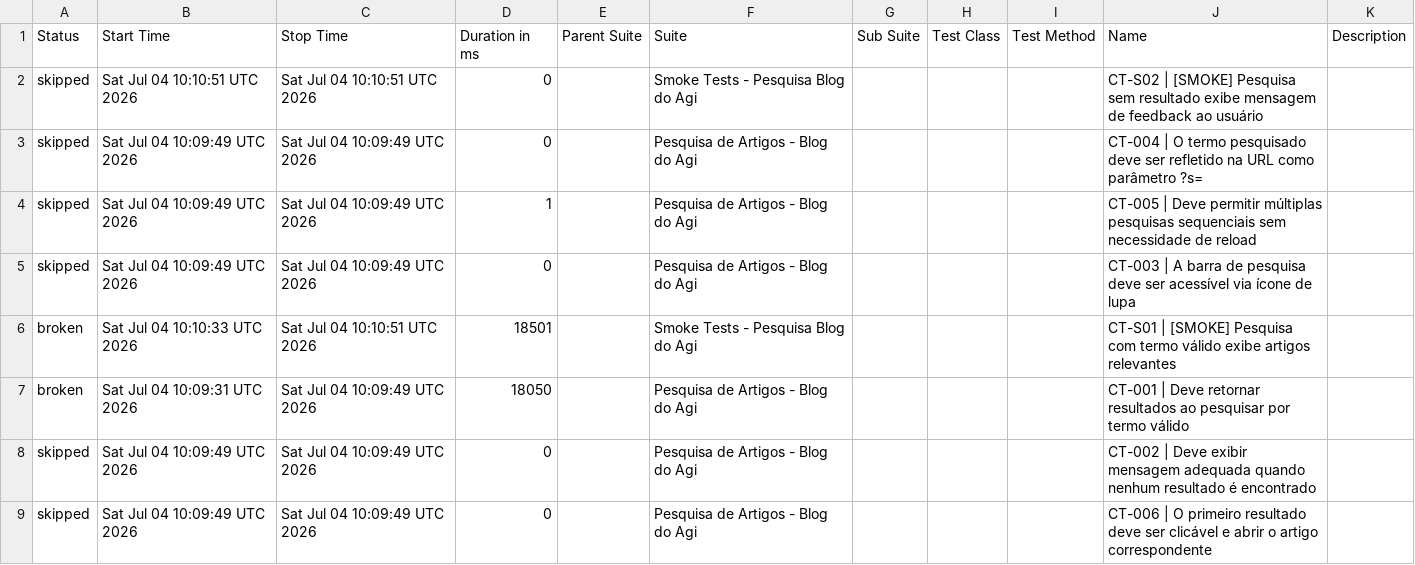
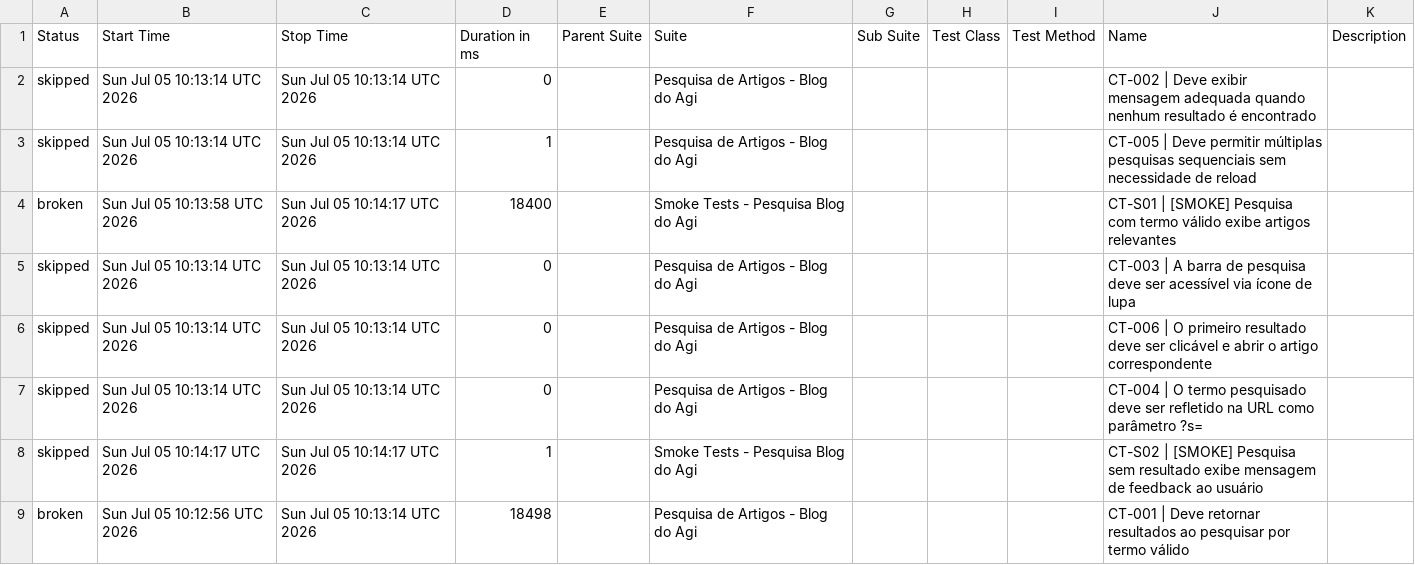
Before and after one commit to FranciscoGeorgeR/blogdoagi-cypress-tests, a CSV file: data/suites.csv, drawn as a sheet.

```diff
--- a/data/suites.csv
+++ b/data/suites.csv
@@ -1,9 +1,9 @@
 "Status","Start Time","Stop Time","Duration in ms","Parent Suite","Suite","Sub Suite","Test Class","Test Method","Name","Description"
-"skipped","Sat Jul 04 10:10:51 UTC 2026","Sat Jul 04 10:10:51 UTC 2026","0","","Smoke Tests - Pesquisa Blog do Agi","","","","CT-S02 | [SMOKE] Pesquisa sem resultado exibe mensagem de feedback ao usuário",""
-"skipped","Sat Jul 04 10:09:49 UTC 2026","Sat Jul 04 10:09:49 UTC 2026","0","","Pesquisa de Artigos - Blog do Agi","","","","CT-004 | O termo pesquisado deve ser refletido na URL como parâmetro ?s=",""
-"skipped","Sat Jul 04 10:09:49 UTC 2026","Sat Jul 04 10:09:49 UTC 2026","1","","Pesquisa de Artigos - Blog do Agi","","","","CT-005 | Deve permitir múltiplas pesquisas sequenciais sem necessidade de reload",""
-"skipped","Sat Jul 04 10:09:49 UTC 2026","Sat Jul 04 10:09:49 UTC 2026","0","","Pesquisa de Artigos - Blog do Agi","","","","CT-003 | A barra de pesquisa deve ser acessível via ícone de lupa",""
-"broken","Sat Jul 04 10:10:33 UTC 2026","Sat Jul 04 10:10:51 UTC 2026","18501","","Smoke Tests - Pesquisa Blog do Agi","","","","CT-S01 | [SMOKE] Pesquisa com termo válido exibe artigos relevantes",""
-"broken","Sat Jul 04 10:09:31 UTC 2026","Sat Jul 04 10:09:49 UTC 2026","18050","","Pesquisa de Artigos - Blog do Agi","","","","CT-001 | Deve retornar resultados ao pesquisar por termo válido",""
-"skipped","Sat Jul 04 10:09:49 UTC 2026","Sat Jul 04 10:09:49 UTC 2026","0","","Pesquisa de Artigos - Blog do Agi","","","","CT-002 | Deve exibir mensagem adequada quando nenhum resultado é encontrado",""
-"skipped","Sat Jul 04 10:09:49 UTC 2026","Sat Jul 04 10:09:49 UTC 2026","0","","Pesquisa de Artigos - Blog do Agi","","","","CT-006 | O primeiro resultado deve ser clicável e abrir o artigo correspondente",""
+"skipped","Sun Jul 05 10:13:14 UTC 2026","Sun Jul 05 10:13:14 UTC 2026","0","","Pesquisa de Artigos - Blog do Agi","","","","CT-002 | Deve exibir mensagem adequada quando nenhum resultado é encontrado",""
+"skipped","Sun Jul 05 10:13:14 UTC 2026","Sun Jul 05 10:13:14 UTC 2026","1","","Pesquisa de Artigos - Blog do Agi","","","","CT-005 | Deve permitir múltiplas pesquisas sequenciais sem necessidade de reload",""
+"broken","Sun Jul 05 10:13:58 UTC 2026","Sun Jul 05 10:14:17 UTC 2026","18400","","Smoke Tests - Pesquisa Blog do Agi","","","","CT-S01 | [SMOKE] Pesquisa com termo válido exibe artigos relevantes",""
+"skipped","Sun Jul 05 10:13:14 UTC 2026","Sun Jul 05 10:13:14 UTC 2026","0","","Pesquisa de Artigos - Blog do Agi","","","","CT-003 | A barra de pesquisa deve ser acessível via ícone de lupa",""
+"skipped","Sun Jul 05 10:13:14 UTC 2026","Sun Jul 05 10:13:14 UTC 2026","0","","Pesquisa de Artigos - Blog do Agi","","","","CT-006 | O primeiro resultado deve ser clicável e abrir o artigo correspondente",""
+"skipped","Sun Jul 05 10:13:14 UTC 2026","Sun Jul 05 10:13:14 UTC 2026","0","","Pesquisa de Artigos - Blog do Agi","","","","CT-004 | O termo pesquisado deve ser refletido na URL como parâmetro ?s=",""
+"skipped","Sun Jul 05 10:14:17 UTC 2026","Sun Jul 05 10:14:17 UTC 2026","1","","Smoke Tests - Pesquisa Blog do Agi","","","","CT-S02 | [SMOKE] Pesquisa sem resultado exibe mensagem de feedback ao usuário",""
+"broken","Sun Jul 05 10:12:56 UTC 2026","Sun Jul 05 10:13:14 UTC 2026","18498","","Pesquisa de Artigos - Blog do Agi","","","","CT-001 | Deve retornar resultados ao pesquisar por termo válido",""
```
Also changed, not shown: 55 other files.
